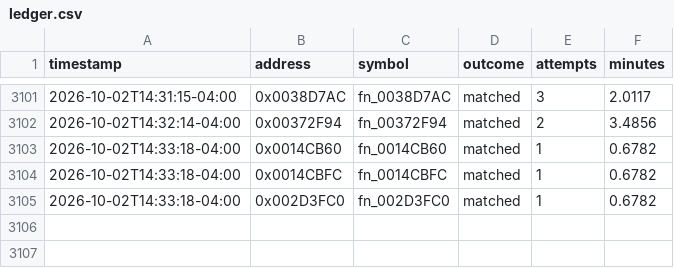
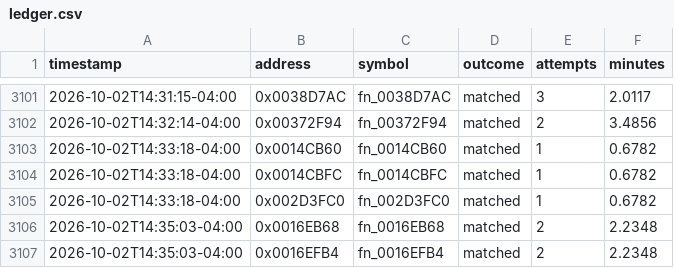
Before and after one commit to exgota/super-mario-3d-land-browser, a CSV file: project/ledger.csv, drawn as a sheet; only a part is shown, gaps mark what is left out; the diff names each change by its address in the sheet, - before the commit and + after, or states it on an @@ line.

```diff
--- a/project/ledger.csv
+++ b/project/ledger.csv
+row 3106: 2026-10-02T14:35:03-04:00 | 0x0016EB68 | fn_0016EB68 | matched | 2 | 2.2348
+row 3107: 2026-10-02T14:35:03-04:00 | 0x0016EFB4 | fn_0016EFB4 | matched | 2 | 2.2348
```
Also changed, not shown: 2 other files.
